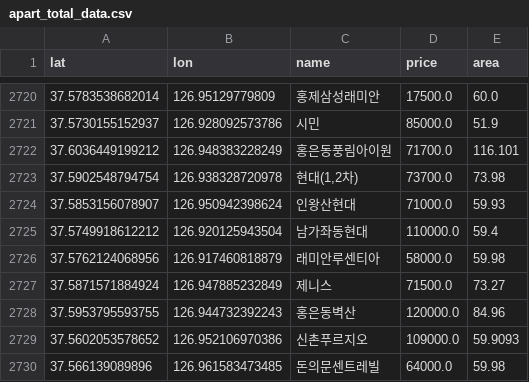
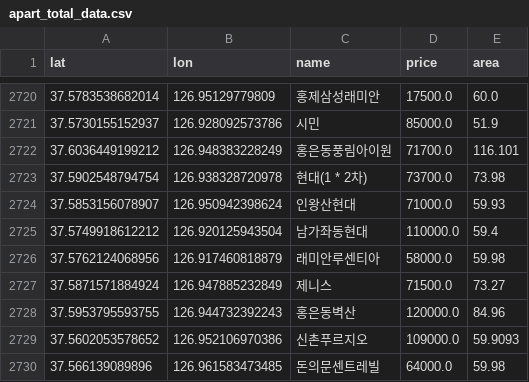
Before and after one commit to yyytgf123/2025_Infrastructure_Transport-Data, a CSV file: 국토교통_데이터활용/static/csv/apart_total_data.csv, drawn as a sheet; only a part is shown, gaps mark what is left out; the diff names each change by its address in the sheet, - before the commit and + after, or states it on an @@ line.

```diff
--- a/국토교통_데이터활용/static/csv/apart_total_data.csv
+++ b/국토교통_데이터활용/static/csv/apart_total_data.csv
-C2723 (name): 현대(1,2차)
+C2723 (name): 현대(1 * 2차)
```
Also changed, not shown: 22 other files.
